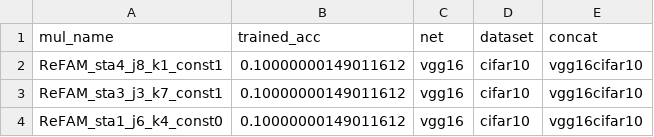
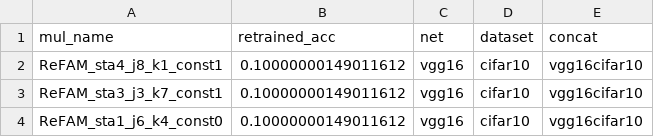
Before and after one commit to haihai-self/error_feature, a CSV file: src/error/source/retrain.csv, drawn as a sheet; only a part is shown.

Commit message:
add retrain

```diff
--- a/src/error/source/retrain.csv
+++ b/src/error/source/retrain.csv
@@ -1,2 +1,2 @@
-mul_name,trained_acc,net,dataset,concat
+mul_name,retrained_acc,net,dataset,concat
 ReFAM_sta4_j8_k1_const1,0.10000000149011612,vgg16,cifar10,vgg16cifar10
```
Also changed, not shown: 6 other files.
